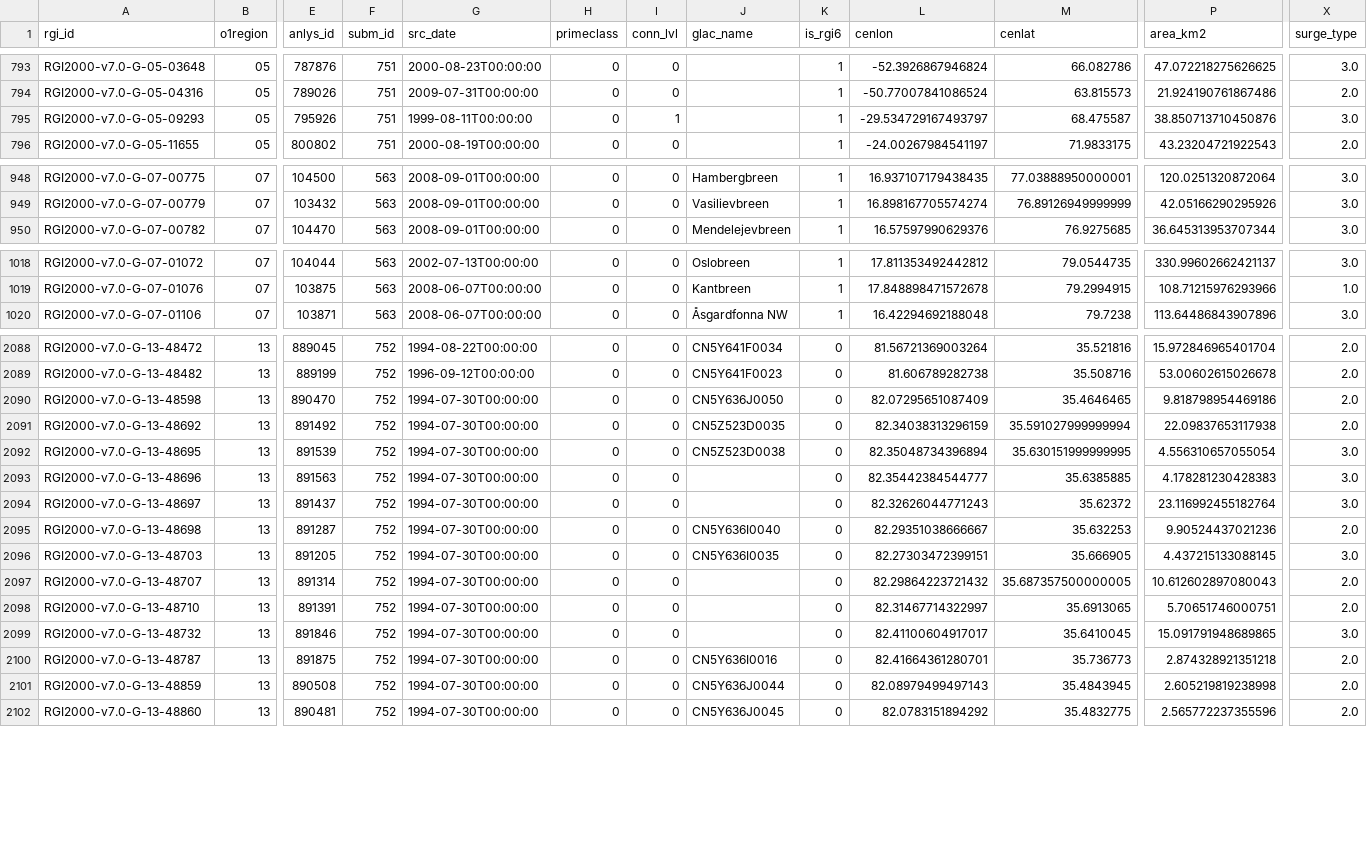
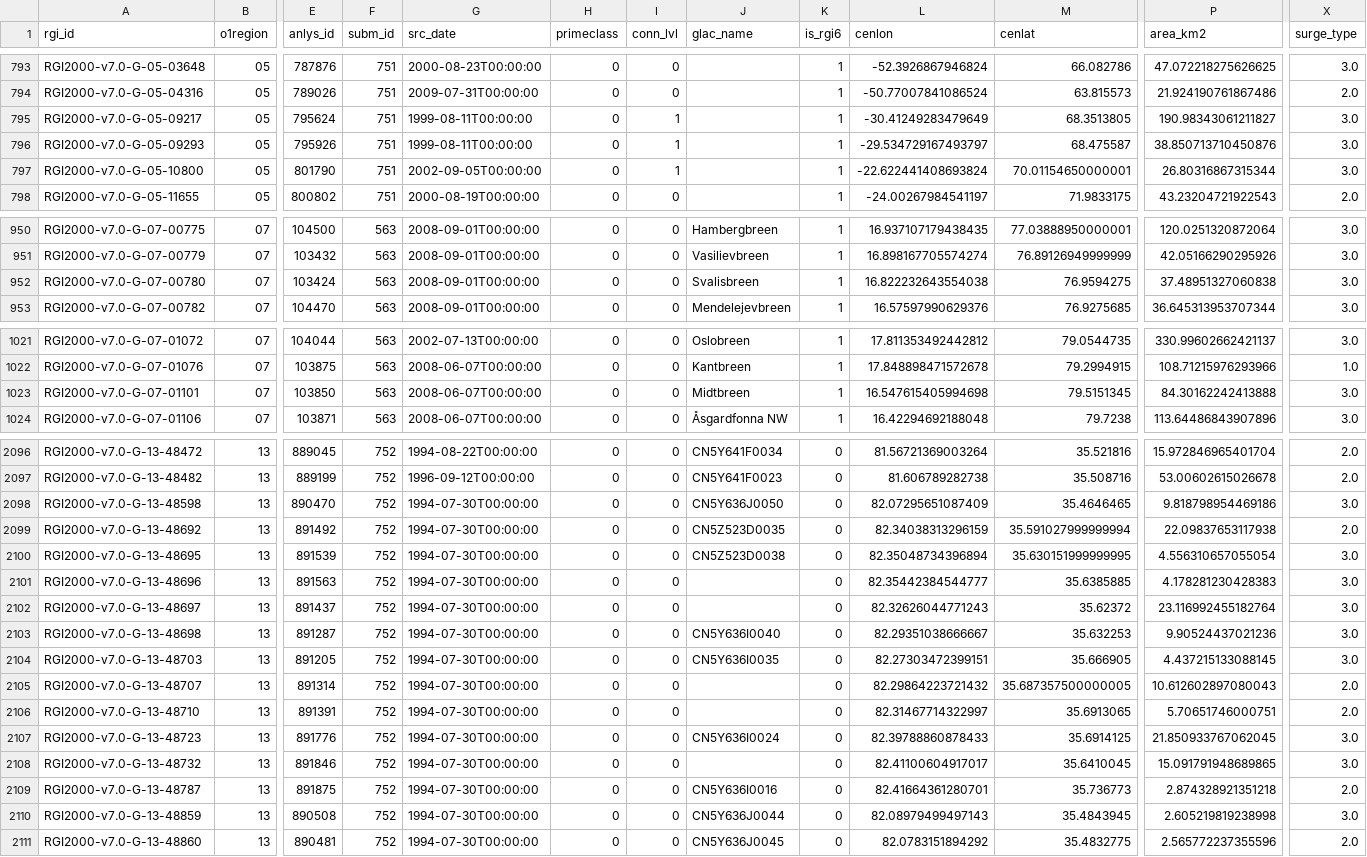
Before and after one commit to iamdonovan/rgi07-surges, a CSV file: data/final_surgetable.csv, drawn as a sheet; only a part is shown, gaps mark what is left out; addresses are those after the commit; rows hold the shown columns only; the diff covers the shown part only; the diff names each change by its address in the sheet, - before the commit and + after, or states it on an @@ line.

Commit message:
re-run after adding dataset from A. Kääb

```diff
--- a/data/final_surgetable.csv
+++ b/data/final_surgetable.csv
+row 795: RGI2000-v7.0-G-05-09217 | 05 | 795624 | 751 | 1999-08-11T00:00:00 | 0 | 1 |  | 1 | -30.41249283479649 | 68.3513805 | 190.98343061211827 | 3.0
+row 797: RGI2000-v7.0-G-05-10800 | 05 | 801790 | 751 | 2002-09-05T00:00:00 | 0 | 1 |  | 1 | -22.622441408693824 | 70.01154650000001 | 26.80316867315344 | 3.0
+row 952: RGI2000-v7.0-G-07-00780 | 07 | 103424 | 563 | 2008-09-01T00:00:00 | 0 | 0 | Svalisbreen | 1 | 16.822232643554038 | 76.9594275 | 37.48951327060838 | 3.0
+row 1023: RGI2000-v7.0-G-07-01101 | 07 | 103850 | 563 | 2008-06-07T00:00:00 | 0 | 0 | Midtbreen | 1 | 16.547615405994698 | 79.5151345 | 84.30162242413888 | 3.0
-X2098 (surge_type): 2.0
+X2098 (surge_type): 3.0
-X2103 (surge_type): 2.0
+X2103 (surge_type): 3.0
+row 2107: RGI2000-v7.0-G-13-48723 | 13 | 891776 | 752 | 1994-07-30T00:00:00 | 0 | 0 | CN5Y636I0024 | 0 | 82.39788860878433 | 35.6914125 | 21.850933767062045 | 3.0
-X2110 (surge_type): 2.0
+X2110 (surge_type): 3.0
```
Also changed, not shown: 5 added rows and 17 edited cells elsewhere in this file, regional_summary.csv, 2 other files.
